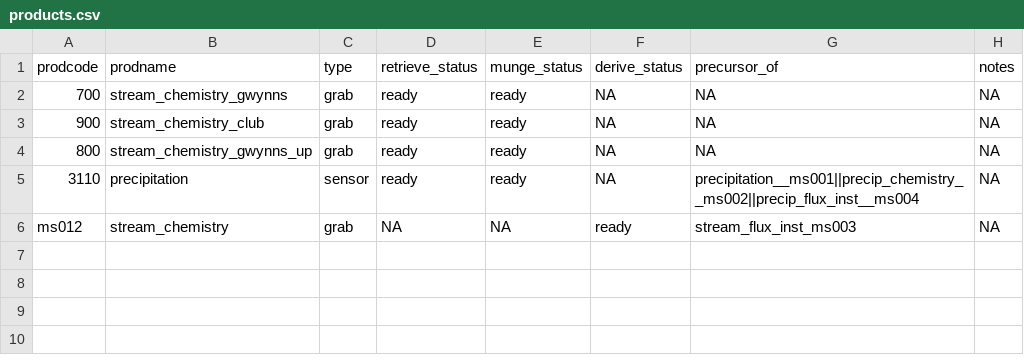
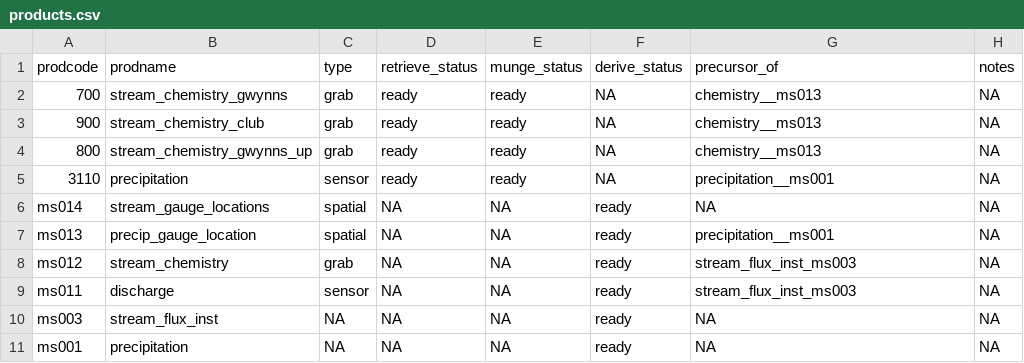
Before and after one commit to MacroSHEDS/data_processing, a CSV file: src/lter/baltimore/products.csv, drawn as a sheet.

```diff
--- a/src/lter/baltimore/products.csv
+++ b/src/lter/baltimore/products.csv
@@ -1,6 +1,11 @@
 prodcode,prodname,type,retrieve_status,munge_status,derive_status,precursor_of,notes
-700,stream_chemistry_gwynns,grab,ready,ready,NA,NA,NA
-900,stream_chemistry_club,grab,ready,ready,NA,NA,NA
-800,stream_chemistry_gwynns_up,grab,ready,ready,NA,NA,NA
-3110,precipitation,sensor,ready,ready,NA,precipitation__ms001||precip_chemistry__ms002||precip_flux_inst__ms004,NA
+700,stream_chemistry_gwynns,grab,ready,ready,NA,chemistry__ms013,NA
+900,stream_chemistry_club,grab,ready,ready,NA,chemistry__ms013,NA
+800,stream_chemistry_gwynns_up,grab,ready,ready,NA,chemistry__ms013,NA
+3110,precipitation,sensor,ready,ready,NA,precipitation__ms001,NA
+ms014,stream_gauge_locations,spatial,NA,NA,ready,NA,NA
+ms013,precip_gauge_location,spatial,NA,NA,ready,precipitation__ms001,NA
 ms012,stream_chemistry,grab,NA,NA,ready,stream_flux_inst_ms003,NA
+ms011,discharge,sensor,NA,NA,ready,stream_flux_inst_ms003,NA
+ms003,stream_flux_inst,NA,NA,NA,ready,NA,NA
+ms001,precipitation,NA,NA,NA,ready,NA,NA
```
Also changed, not shown: data/general/site_data.csv, data/general/watershed_delineation_specs.csv, 11 other files.
